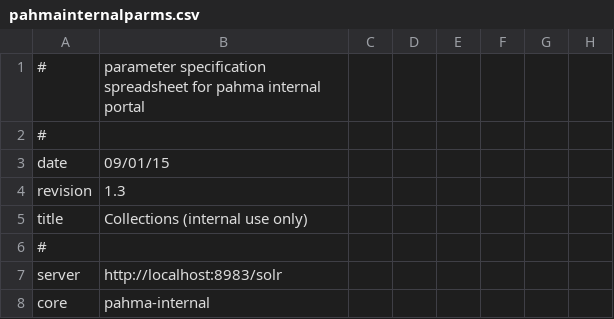
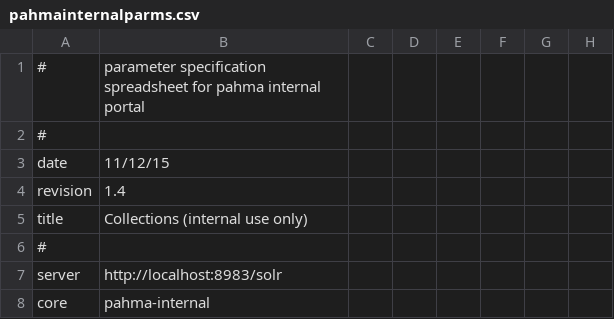
Before and after one commit to cspace-deployment/django_example_config, a CSV file: pahma/pahmainternalparms.csv, drawn as a sheet; only a part is shown; the diff names each change by its address in the sheet, - before the commit and + after, or states it on an @@ line.

Commit message:
NOJIRA: add Keeling number to search fields in Internal portal

```diff
--- a/pahma/pahmainternalparms.csv
+++ b/pahma/pahmainternalparms.csv
-B3: 09/01/15
+B3: 11/12/15
-B4: 1.3
+B4: 1.4
```
